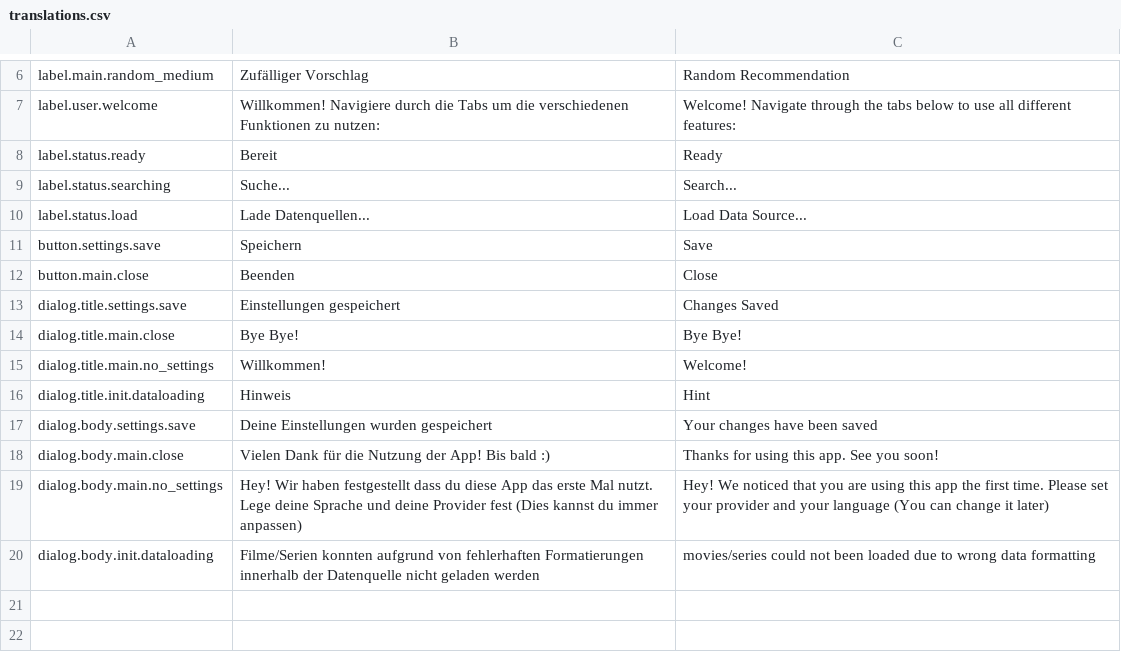
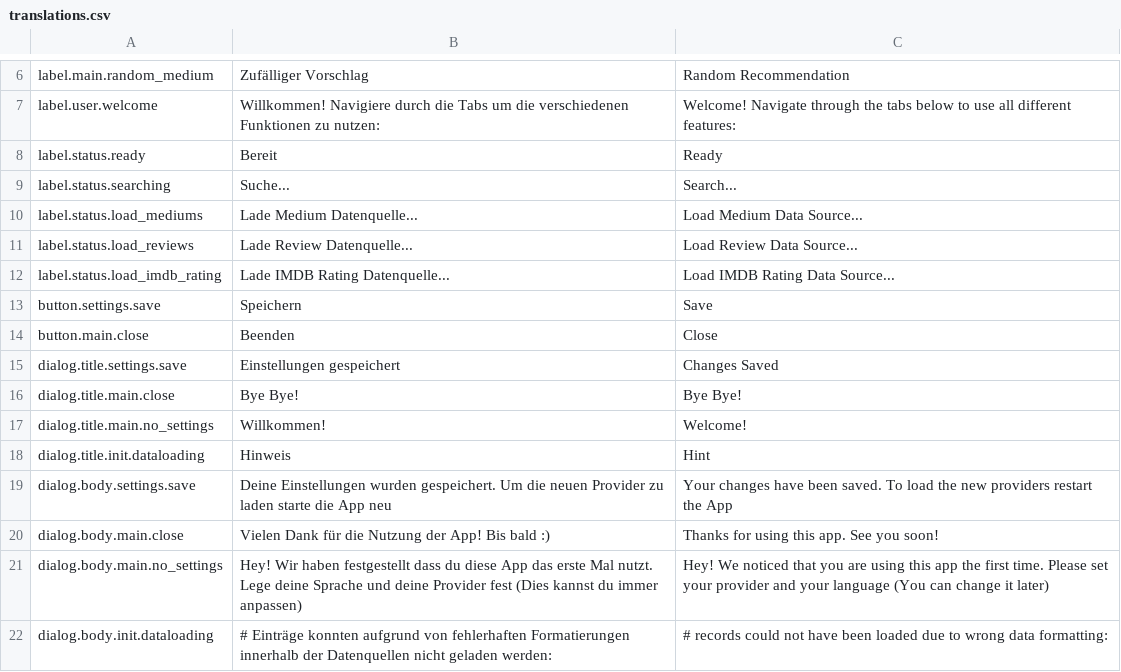
Before and after one commit to j3ramy/java-prog2-assignment, a CSV file: resources/data/translations.csv, drawn as a sheet; only a part is shown, gaps mark what is left out.

Commit message:
* FileLoader: Load reviews and imdb ratings * Adjust classes regarding above point * Code improvements, bugfixes \ AppMode: Change Medium HashMap to ArrayList

```diff
--- a/resources/data/translations.csv
+++ b/resources/data/translations.csv
@@ -9,3 +9,5 @@ label.status.ready,Bereit,Ready
 label.status.searching,Suche...,Search...
-label.status.load,Lade Datenquellen...,Load Data Source...
+label.status.load_mediums,Lade Medium Datenquelle...,Load Medium Data Source...
+label.status.load_reviews,Lade Review Datenquelle...,Load Review Data Source...
+label.status.load_imdb_rating,Lade IMDB Rating Datenquelle...,Load IMDB Rating Data Source...
 button.settings.save,Speichern,Save
@@ -16,5 +18,5 @@ dialog.title.main.no_settings,Willkommen!,Welcome!
 dialog.title.init.dataloading,Hinweis,Hint
-dialog.body.settings.save,Deine Einstellungen wurden gespeichert,Your changes have been saved
+dialog.body.settings.save,Deine Einstellungen wurden gespeichert. Um die neuen Provider zu laden starte die App neu,Your changes have been saved. To load the new providers restart the App
 dialog.body.main.close,Vielen Dank für die Nutzung der App! Bis bald :),Thanks for using this app. See you soon!
 dialog.body.main.no_settings,Hey! Wir haben festgestellt dass du diese App das erste Mal nutzt. Lege deine Sprache und deine Provider fest (Dies kannst du immer anpassen),Hey! We noticed that you are using this app the first time. Please set your provider and your language (You can change it later)
-dialog.body.init.dataloading, Filme/Serien konnten aufgrund von fehlerhaften Formatierungen innerhalb der Datenquelle nicht geladen werden, movies/series could not been loaded due to wrong data formatting
+dialog.body.init.dataloading,# Einträge konnten aufgrund von fehlerhaften Formatierungen innerhalb der Datenquellen nicht geladen werden:,# records could not have been loaded due to wrong data formatting:
```
Also changed, not shown: resources/data/appleplus_credits.csv, resources/data/appleplus_titles.csv, 17 other files.
